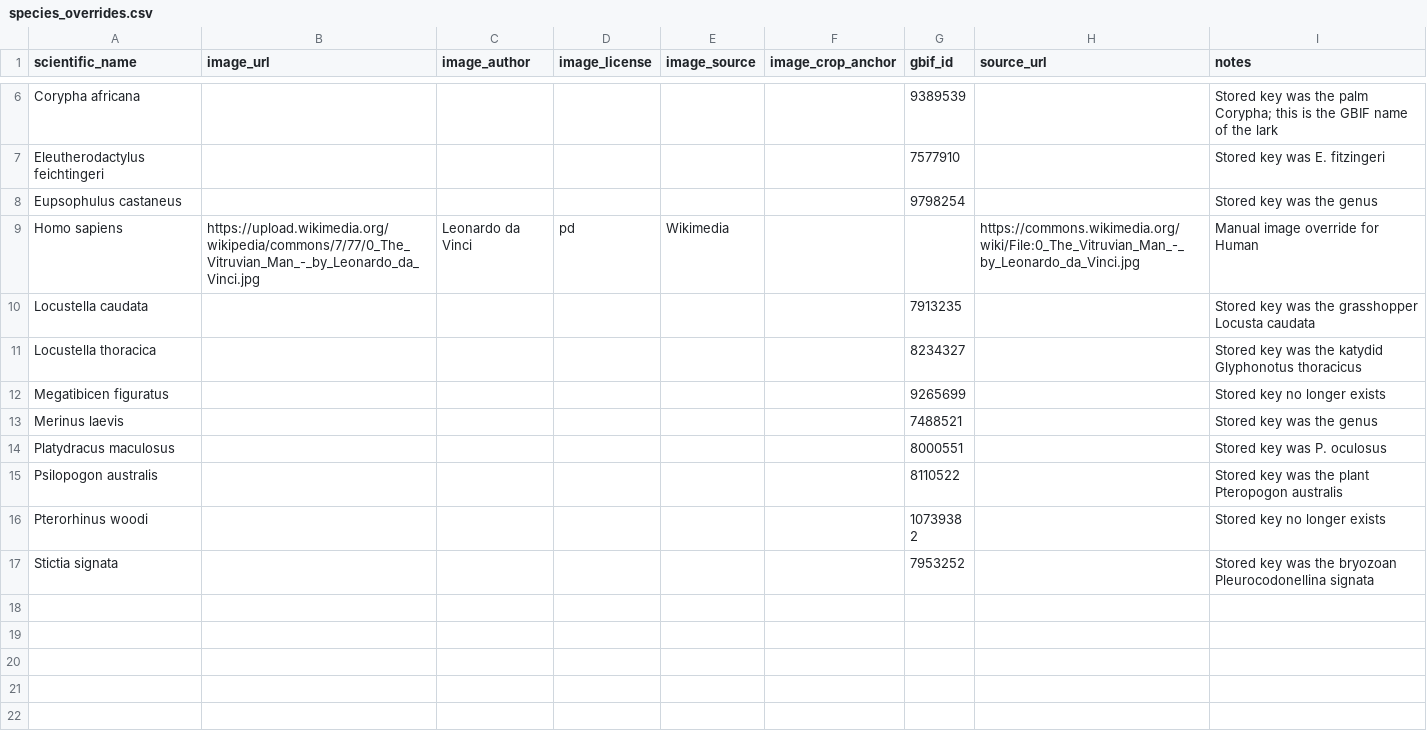
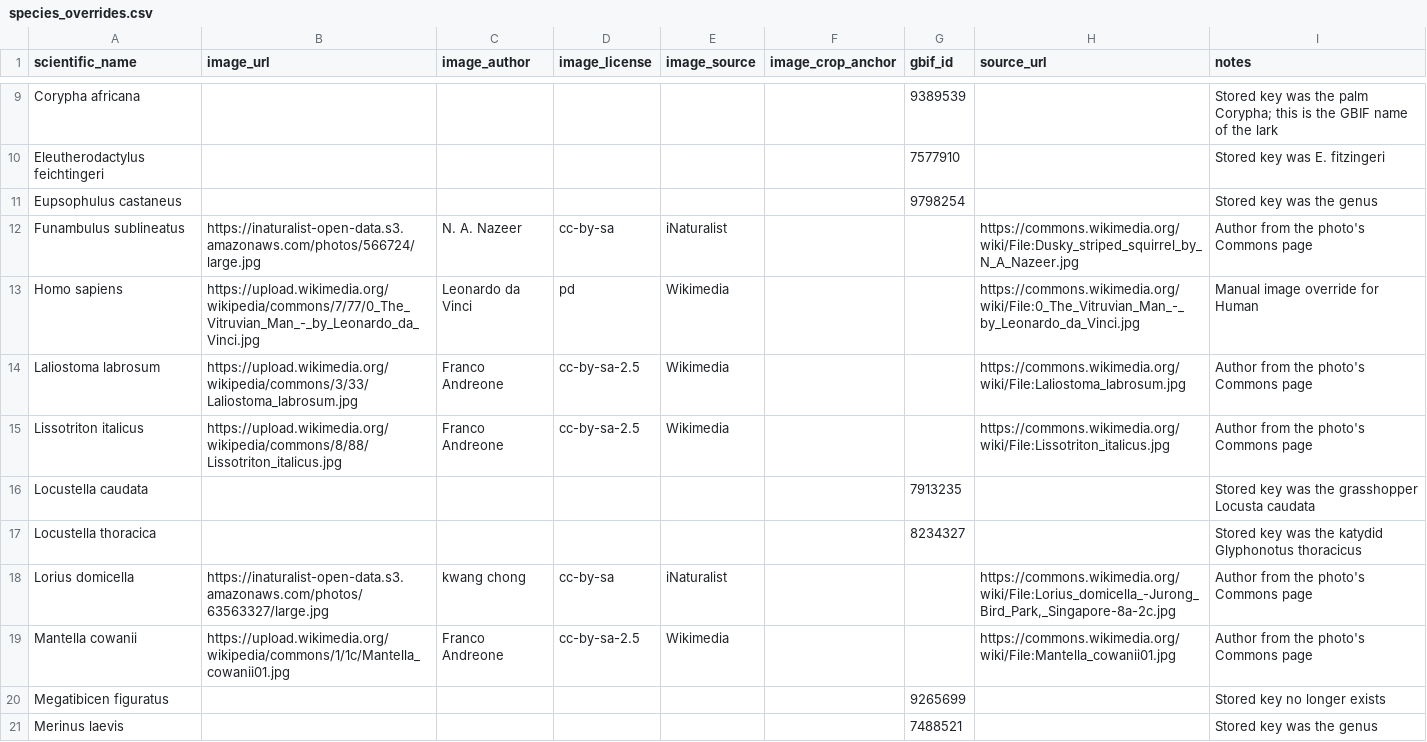
Before and after one commit to birdnet-team/birdnet-taxonomy, a CSV file: overrides/species_overrides.csv, drawn as a sheet; only a part is shown, gaps mark what is left out; the shorter side is filled out with more unchanged rows; the diff covers the shown part only.

Commit message:
Clean image credits and localized names

```diff
--- a/overrides/species_overrides.csv
+++ b/overrides/species_overrides.csv
@@ -8,5 +11,10 @@ Eleutherodactylus feichtingeri,,,,,,7577910,,Stored key was E. fitzingeri
 Eupsophulus castaneus,,,,,,9798254,,Stored key was the genus
+Funambulus sublineatus,https://inaturalist-open-data.s3.amazonaws.com/photos/566724/large.jpg,N. A. Nazeer,cc-by-sa,iNaturalist,,,https://commons.wikimedia.org/wiki/File:Dusky_striped_squirrel_by_N_A_Nazeer.jpg,Author from the photo's Commons page
 Homo sapiens,https://upload.wikimedia.org/wikipedia/commons/7/77/0_The_Vitruvian_Man_-_by_Leonardo_da_Vinci.jpg,Leonardo da Vinci,pd,Wikimedia,,,https://commons.wikimedia.org/wiki/File:0_The_Vitruvian_Man_-_by_Leonardo_da_Vinci.jpg,Manual image override for Human
+Laliostoma labrosum,https://upload.wikimedia.org/wikipedia/commons/3/33/Laliostoma_labrosum.jpg,Franco Andreone,cc-by-sa-2.5,Wikimedia,,,https://commons.wikimedia.org/wiki/File:Laliostoma_labrosum.jpg,Author from the photo's Commons page
+Lissotriton italicus,https://upload.wikimedia.org/wikipedia/commons/8/88/Lissotriton_italicus.jpg,Franco Andreone,cc-by-sa-2.5,Wikimedia,,,https://commons.wikimedia.org/wiki/File:Lissotriton_italicus.jpg,Author from the photo's Commons page
 Locustella caudata,,,,,,7913235,,Stored key was the grasshopper Locusta caudata
 Locustella thoracica,,,,,,8234327,,Stored key was the katydid Glyphonotus thoracicus
+Lorius domicella,https://inaturalist-open-data.s3.amazonaws.com/photos/63563327/large.jpg,kwang chong,cc-by-sa,iNaturalist,,,"https://commons.wikimedia.org/wiki/File:Lorius_domicella_-Jurong_Bird_Park,_Singapore-8a-2c.jpg",Author from the photo's Commons page
+Mantella cowanii,https://upload.wikimedia.org/wikipedia/commons/1/1c/Mantella_cowanii01.jpg,Franco Andreone,cc-by-sa-2.5,Wikimedia,,,https://commons.wikimedia.org/wiki/File:Mantella_cowanii01.jpg,Author from the photo's Commons page
 Megatibicen figuratus,,,,,,9265699,,Stored key no longer exists
```
Also changed, not shown: 7 added rows elsewhere in this file, 3 other files.
